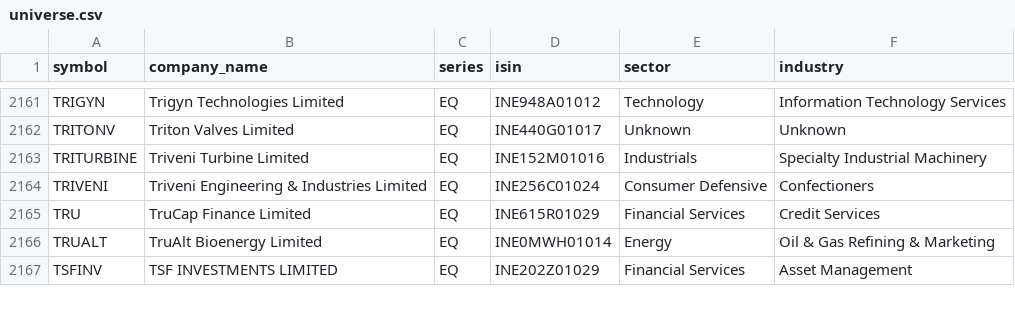
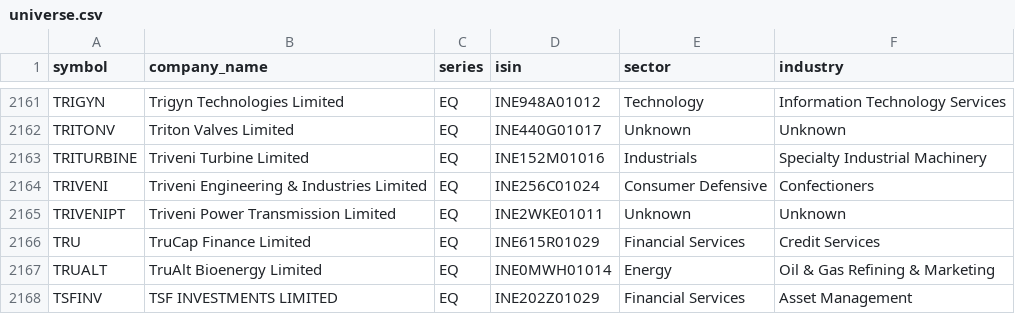
Before and after one commit to rjganatra/StockGPT, a CSV file: data/universe/universe.csv, drawn as a sheet; only a part is shown, gaps mark what is left out; the diff names each change by its address in the sheet, - before the commit and + after, or states it on an @@ line.

```diff
--- a/data/universe/universe.csv
+++ b/data/universe/universe.csv
+row 2165: TRIVENIPT | Triveni Power Transmission Limited | EQ | INE2WKE01011 | Unknown | Unknown
```
Also changed, not shown: data/performance/signal_performance_summary.csv, data/range/range_bound.csv, 8 other files.
